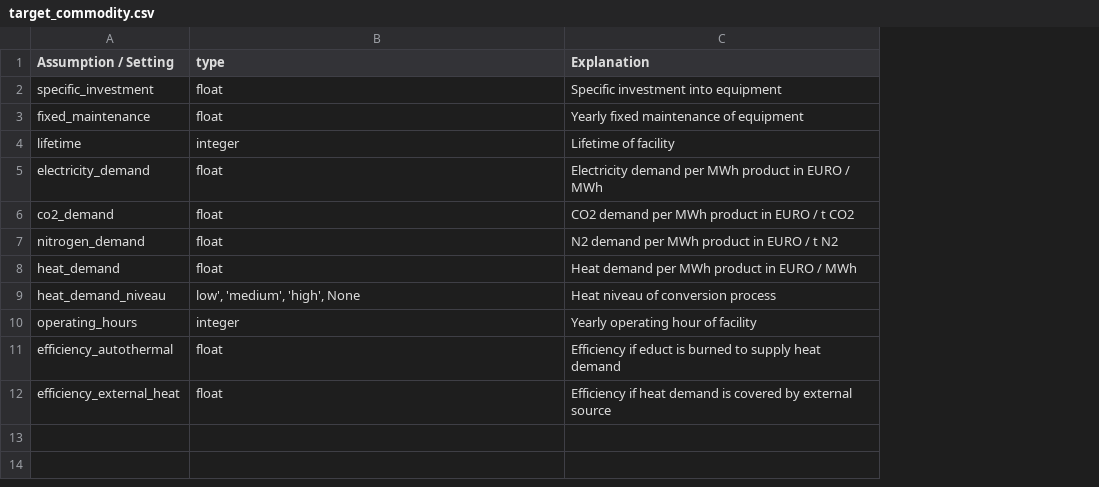
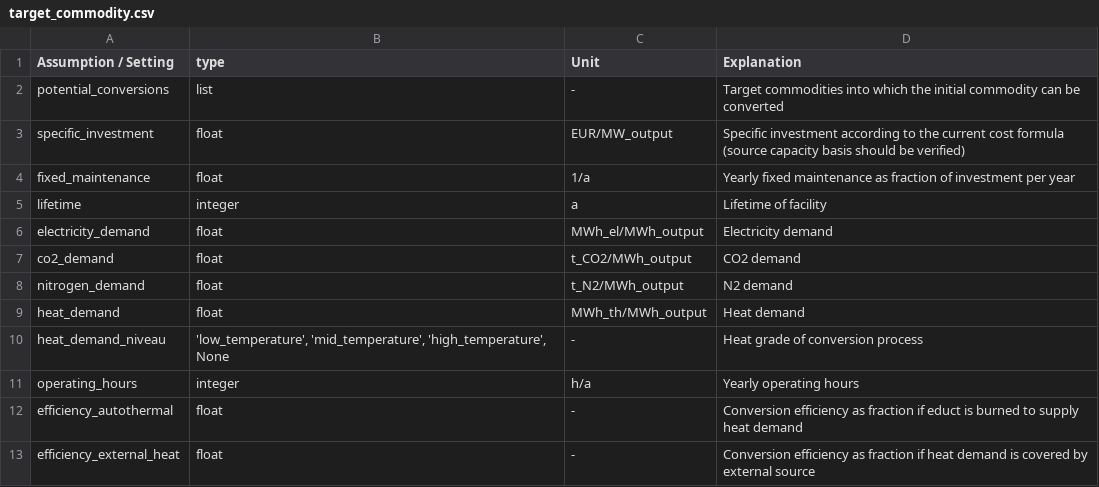
Before and after one commit to ulicious/hermes, a CSV file: doc/parameter_explanation/target_commodity.csv, drawn as a sheet; removed rows and columns are numbered as before the commit, all else as after; the diff names each change by its address in the sheet, - before the commit and + after, or states it on an @@ line.

```diff
--- a/doc/parameter_explanation/target_commodity.csv
+++ b/doc/parameter_explanation/target_commodity.csv
-column C (Explanation), rows 2-12: Specific investment into equipment | Yearly fixed maintenance of equipment | Lifetime of facility | Electricity demand per MWh product in EURO / MWh | CO2 demand per MWh product in EURO / t CO2 | N2 demand per MWh product in EURO / t N2 | Heat demand per MWh product in EURO / MWh | Heat niveau of conversion process | Yearly operating hour of facility | Efficiency if educt is burned to supply heat demand | Efficiency if heat demand is covered by external source
+column C (Unit), rows 3-13: EUR/MW_output | 1/a | a | MWh_el/MWh_output | t_CO2/MWh_output | t_N2/MWh_output | MWh_th/MWh_output | - | h/a | - | -
+column D (Explanation), rows 3-13: Specific investment according to the current cost formula (source capacity basis should be verified) | Yearly fixed maintenance as fraction of investment per year | Lifetime of facility | Electricity demand | CO2 demand | N2 demand | Heat demand | Heat grade of conversion process | Yearly operating hours | Conversion efficiency as fraction if educt is burned to supply heat demand | Conversion efficiency as fraction if heat demand is covered by external source
+row 2: potential_conversions | list | - | Target commodities into which the initial commodity can be converted
-B10 (type): low', 'medium', 'high', None
+B10 (type): 'low_temperature', 'mid_temperature', 'high_temperature', None
```
Also changed, not shown: doc/parameter_explanation/conversion_cost_parameters.csv, doc/parameter_explanation/plotting_comparison_parameters.csv, 13 other files.
